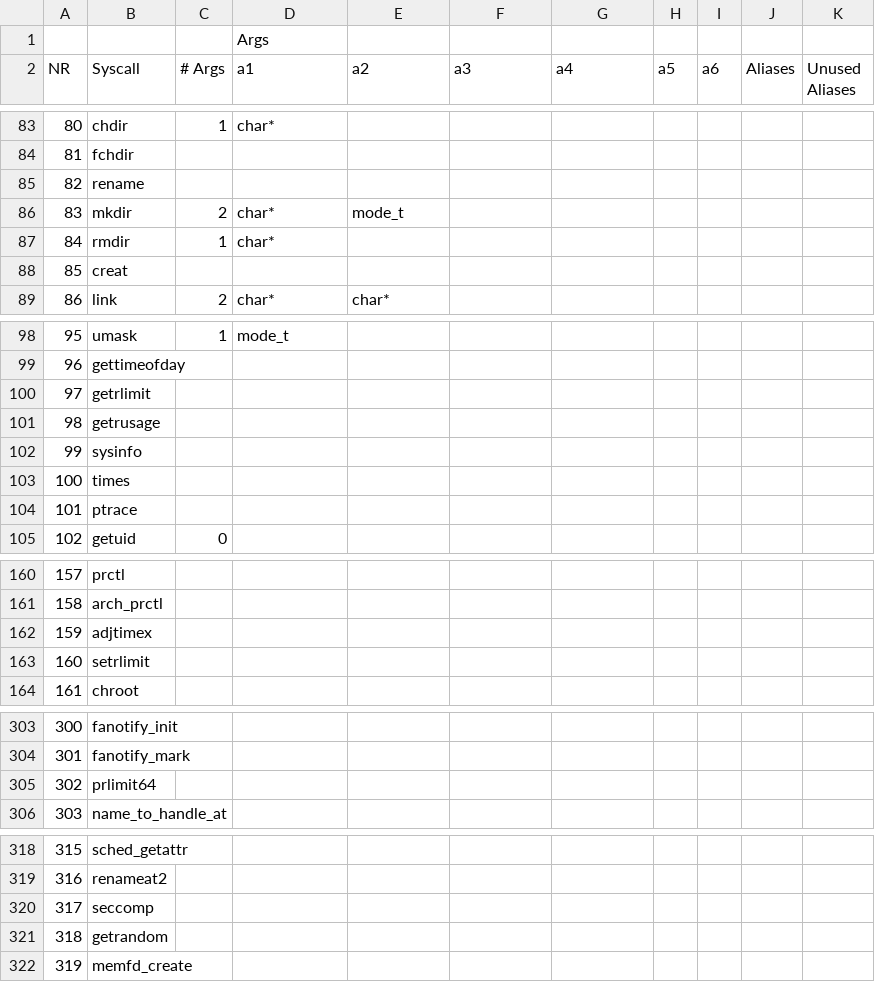
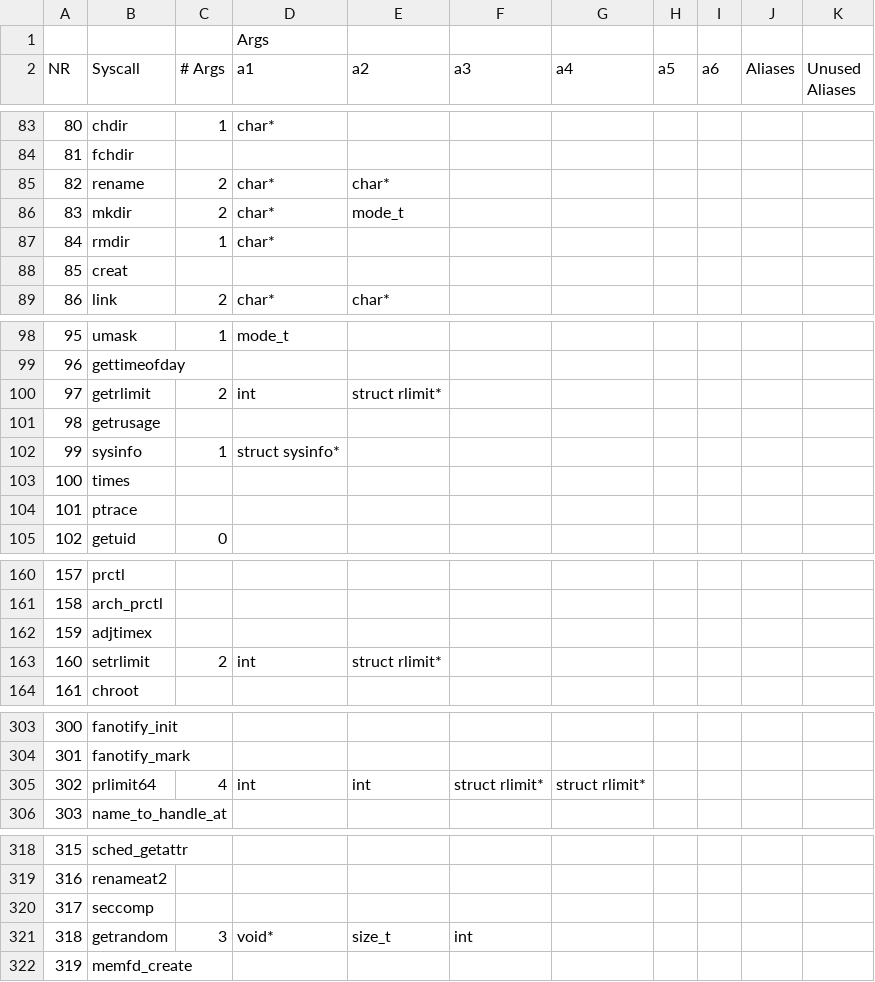
Before and after one commit to arjunr2/WALI, a CSV file: scripts/syscall_format.csv, drawn as a sheet; only a part is shown, gaps mark what is left out; the diff covers the shown part only.

Commit message:
Update syscalls, musl, wamr runtime

```diff
--- a/scripts/syscall_format.csv
+++ b/scripts/syscall_format.csv
@@ -84,3 +84,3 @@ NR,Syscall,# Args,a1,a2,a3,a4,a5,a6,Aliases,Unused Aliases
 81,fchdir,,,,,,,,,
-82,rename,,,,,,,,,
+82,rename,2,char*,char*,,,,,,
 83,mkdir,2,char*,mode_t,,,,,,
@@ -99,5 +99,5 @@ NR,Syscall,# Args,a1,a2,a3,a4,a5,a6,Aliases,Unused Aliases
 96,gettimeofday,,,,,,,,,
-97,getrlimit,,,,,,,,,
+97,getrlimit,2,int,struct rlimit*,,,,,,
 98,getrusage,,,,,,,,,
-99,sysinfo,,,,,,,,,
+99,sysinfo,1,struct sysinfo*,,,,,,,
 100,times,,,,,,,,,
@@ -162,3 +162,3 @@ NR,Syscall,# Args,a1,a2,a3,a4,a5,a6,Aliases,Unused Aliases
 159,adjtimex,,,,,,,,,
-160,setrlimit,,,,,,,,,
+160,setrlimit,2,int,struct rlimit*,,,,,,
 161,chroot,,,,,,,,,
@@ -304,3 +304,3 @@ NR,Syscall,# Args,a1,a2,a3,a4,a5,a6,Aliases,Unused Aliases
 301,fanotify_mark,,,,,,,,,
-302,prlimit64,,,,,,,,,
+302,prlimit64,4,int,int,struct rlimit*,struct rlimit*,,,,
 303,name_to_handle_at,,,,,,,,,
@@ -320,3 +320,3 @@ NR,Syscall,# Args,a1,a2,a3,a4,a5,a6,Aliases,Unused Aliases
 317,seccomp,,,,,,,,,
-318,getrandom,,,,,,,,,
+318,getrandom,3,void*,size_t,int,,,,,
 319,memfd_create,,,,,,,,,
```
Also changed, not shown: 105 added rows elsewhere in this file, 2 other files.
